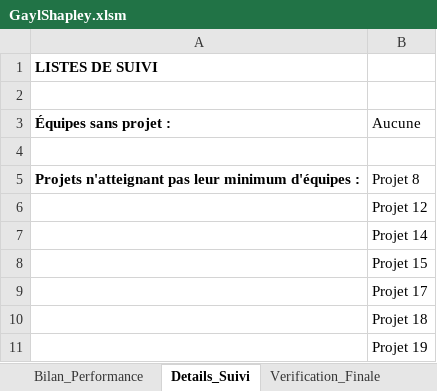
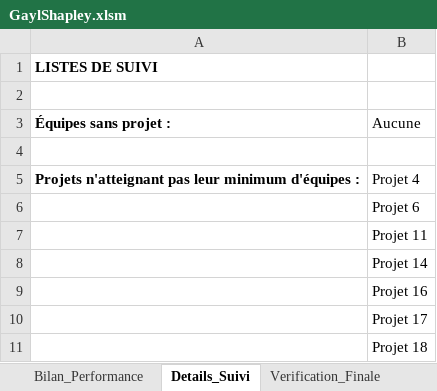
Before and after one commit to vfarcy/GaylShapleyXLS, an Excel workbook: GaylShapley.xlsm, sheet Details_Suivi, drawn as a sheet; only a part is shown; the shorter side is filled out with more unchanged rows; values as stored, in another font and other column widths than the file's, no borders; addresses are those after the commit; the diff covers the shown part only; the diff names each change by its address in the sheet, - before the commit and + after, or states it on an @@ line.

```diff
--- a/GaylShapley.xlsm (sheet Details_Suivi)
+++ b/GaylShapley.xlsm (sheet Details_Suivi)
-B5 (Aucune): Projet 8
+B5 (Aucune): Projet 4
-B6 (Aucune): Projet 12
+B6 (Aucune): Projet 6
+row 7:  | Projet 11
-B9 (Aucune): Projet 15
+B9 (Aucune): Projet 16
```
Also changed, not shown: 4 added rows, 11 removed rows and 1 edited cell elsewhere in this sheet, sheet Bilan_Performance, charts or pictures.
